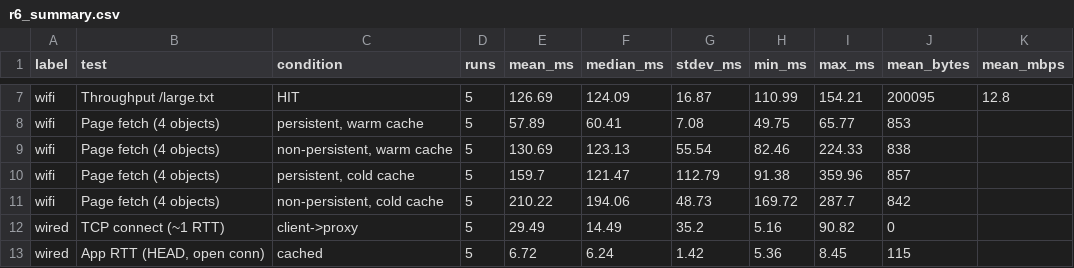
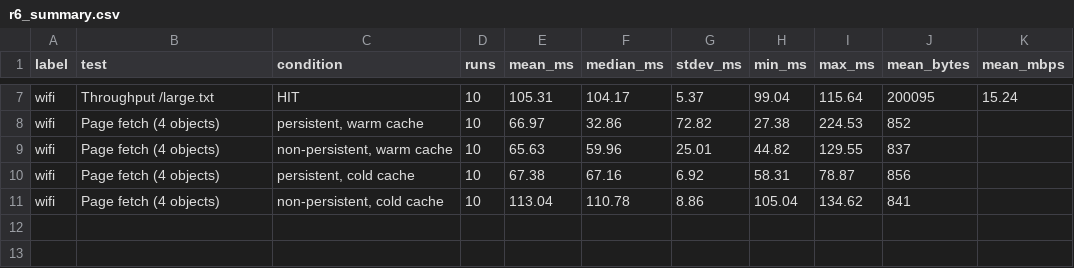
Before and after one commit to Faizan0147/CacheNet, a CSV file: results/plots/r6_summary.csv, drawn as a sheet; only a part is shown, gaps mark what is left out; removed rows and columns are numbered as before the commit, all else as after; the diff covers the shown part only; the diff names each change by its address in the sheet, - before the commit and + after, or states it on an @@ line.

Commit message:
R6: three-host benchmark, wire bytes, TTL sweep and report calculations
- Re-run bench.py on H1/H2/H3 over Wi-Fi, 10 runs per test
- wire_bytes.py: tshark-measured frames and bytes per scenario
- ttl_bench.py: hit ratio vs Max-Age (0, 5, 30, 60, 120 s)
- analyze_r6.py: R6 stats, delay-model breakdown, Section 6/7 numbers
  written to results/R6_calculations.md, plus the TTL graph
- plot_results.py: median line on every bar, headroom for labels
- Remove the Nov 19 wifi/wired runs, which predate the origin-timeout fix

```diff
--- a/results/plots/r6_summary.csv
+++ b/results/plots/r6_summary.csv
-D7:D11 (runs): 5
+D7:D11 (runs): 10
-E7 (mean_ms): 126.69
+E7 (mean_ms): 105.31
-F7 (median_ms): 124.09
+F7 (median_ms): 104.17
-G7 (stdev_ms): 16.87
+G7 (stdev_ms): 5.37
-H7 (min_ms): 110.99
+H7 (min_ms): 99.04
-I7 (max_ms): 154.21
+I7 (max_ms): 115.64
-K7 (mean_mbps): 12.8
+K7 (mean_mbps): 15.24
-E8 (mean_ms): 57.89
+E8 (mean_ms): 66.97
-F8 (median_ms): 60.41
+F8 (median_ms): 32.86
-G8 (stdev_ms): 7.08
+G8 (stdev_ms): 72.82
-H8 (min_ms): 49.75
+H8 (min_ms): 27.38
-I8 (max_ms): 65.77
+I8 (max_ms): 224.53
-J8 (mean_bytes): 853
+J8 (mean_bytes): 852
-E9 (mean_ms): 130.69
+E9 (mean_ms): 65.63
-F9 (median_ms): 123.13
+F9 (median_ms): 59.96
-G9 (stdev_ms): 55.54
+G9 (stdev_ms): 25.01
-H9 (min_ms): 82.46
+H9 (min_ms): 44.82
-I9 (max_ms): 224.33
+I9 (max_ms): 129.55
-J9 (mean_bytes): 838
+J9 (mean_bytes): 837
-E10 (mean_ms): 159.7
+E10 (mean_ms): 67.38
-F10 (median_ms): 121.47
+F10 (median_ms): 67.16
-G10 (stdev_ms): 112.79
+G10 (stdev_ms): 6.92
-H10 (min_ms): 91.38
+H10 (min_ms): 58.31
-I10 (max_ms): 359.96
+I10 (max_ms): 78.87
-J10 (mean_bytes): 857
+J10 (mean_bytes): 856
-E11 (mean_ms): 210.22
+E11 (mean_ms): 113.04
-F11 (median_ms): 194.06
+F11 (median_ms): 110.78
-G11 (stdev_ms): 48.73
+G11 (stdev_ms): 8.86
-H11 (min_ms): 169.72
+H11 (min_ms): 105.04
-I11 (max_ms): 287.7
+I11 (max_ms): 134.62
-J11 (mean_bytes): 842
+J11 (mean_bytes): 841
-row 12: wired | TCP connect (~1 RTT) | client->proxy | 5 | 29.49 | 14.49 | 35.2 | 5.16 | 90.82 | 0
-row 13: wired | App RTT (HEAD, open conn) | cached | 5 | 6.72 | 6.24 | 1.42 | 5.36 | 8.45 | 115
```
Also changed, not shown: 1 added row, 9 removed rows and 26 edited cells elsewhere in this file, 25 other files.
